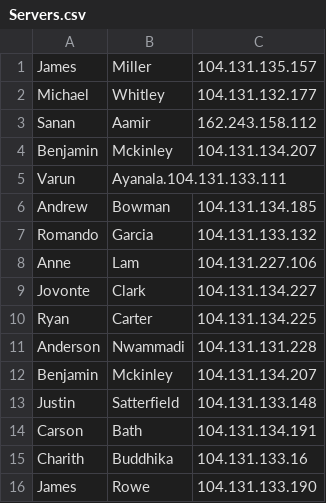
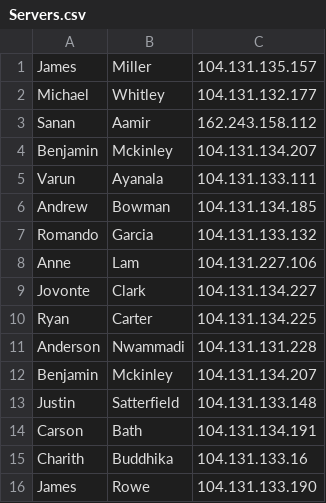
Before and after one commit to rugbyprof/Mobile-Web-Programming, a CSV file: Servers.csv, drawn as a sheet.

Commit message:
Update Servers.csv

```diff
--- a/Servers.csv
+++ b/Servers.csv
@@ -4,3 +4,3 @@ Sanan,Aamir,162.243.158.112
 Benjamin,Mckinley,104.131.134.207
-Varun,Ayanala.104.131.133.111
+Varun,Ayanala,104.131.133.111
 Andrew,Bowman,104.131.134.185
```
